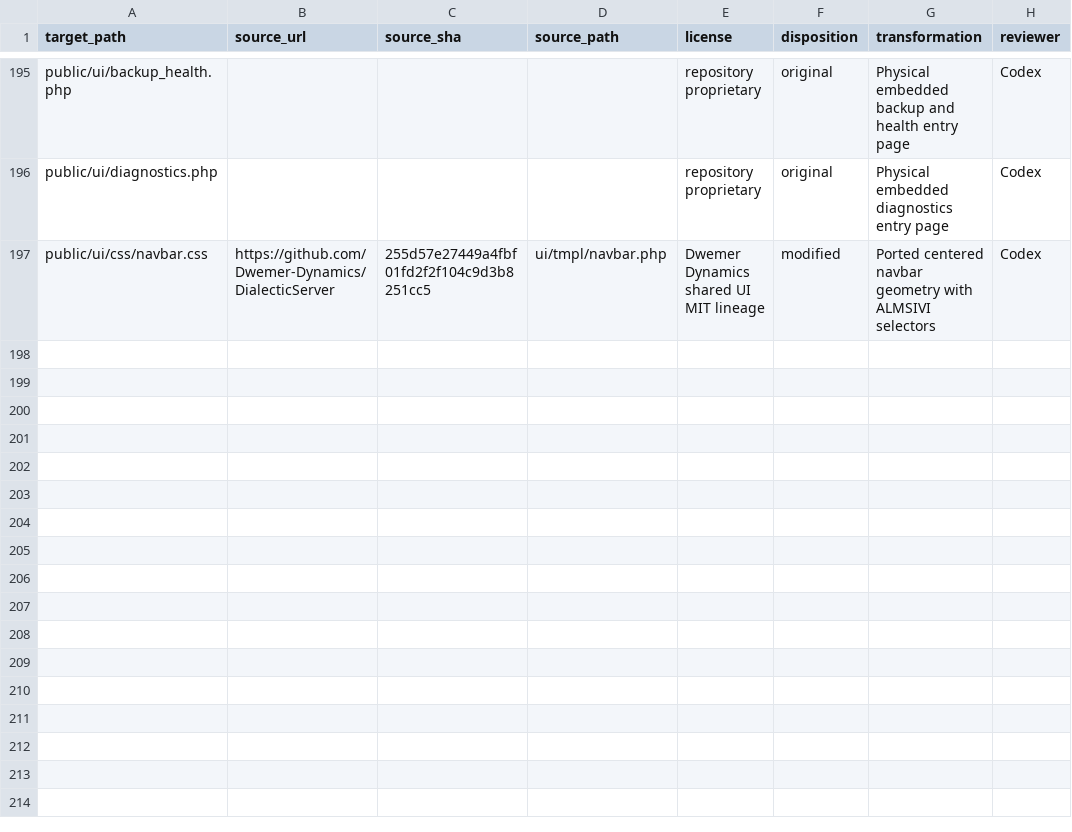
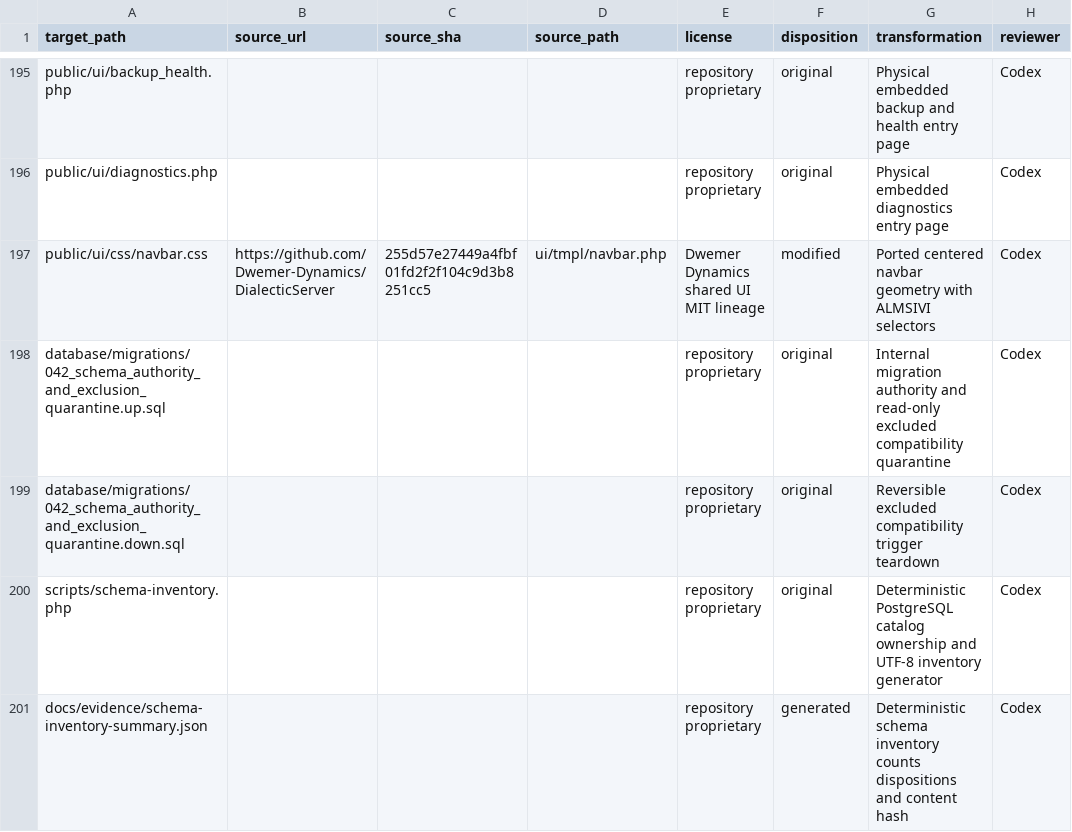
Before and after one commit to Dwemer-Dynamics/LorkhanServer, a CSV file: docs/evidence/import-ledger.csv, drawn as a sheet; only a part is shown, gaps mark what is left out; the diff names each change by its address in the sheet, - before the commit and + after, or states it on an @@ line.

Commit message:
Quarantine excluded compatibility schema

```diff
--- a/docs/evidence/import-ledger.csv
+++ b/docs/evidence/import-ledger.csv
+row 198: database/migrations/042_schema_authority_and_exclusion_quarantine.up.sql |  |  |  | repository proprietary | original | Internal migration authority and read-only excluded compatibility quarantine | Codex
+row 199: database/migrations/042_schema_authority_and_exclusion_quarantine.down.sql |  |  |  | repository proprietary | original | Reversible excluded compatibility trigger teardown | Codex
+row 200: scripts/schema-inventory.php |  |  |  | repository proprietary | original | Deterministic PostgreSQL catalog ownership and UTF-8 inventory generator | Codex
+row 201: docs/evidence/schema-inventory-summary.json |  |  |  | repository proprietary | generated | Deterministic schema inventory counts dispositions and content hash | Codex
```
Also changed, not shown: 14 other files.
